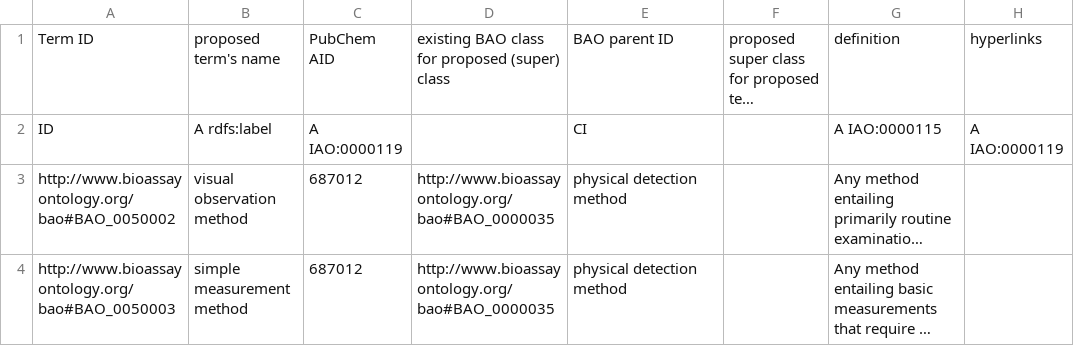
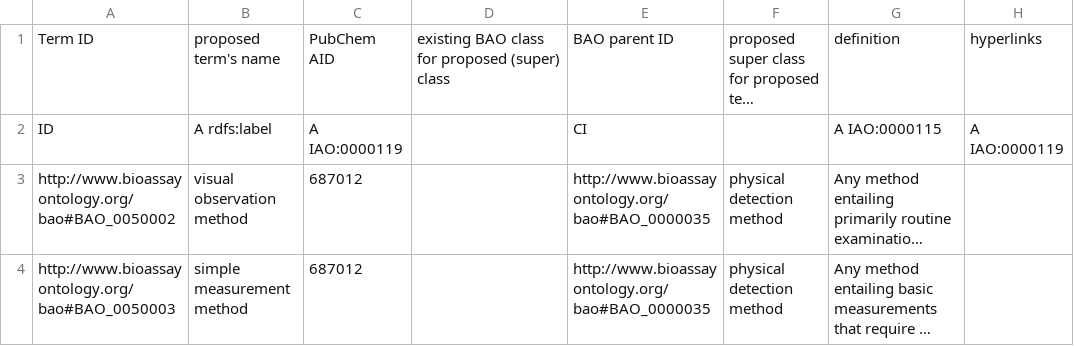
Before and after one commit to BioAssayOntology/BAO, a CSV file: BAOdev/InputFiles/bao_vocabulary_dev/bao_vocabulary_detection_dev.csv, drawn as a sheet; only a part is shown; long unchanged cells end in …; the diff names each change by its address in the sheet, - before the commit and + after, or states it on an @@ line.

Commit message:
Added vocab .owl files

```diff
--- a/BAOdev/InputFiles/bao_vocabulary_dev/bao_vocabulary_detection_dev.csv
+++ b/BAOdev/InputFiles/bao_vocabulary_dev/bao_vocabulary_detection_dev.csv
-D3:D4: http://www.bioassayontology.org/bao#BAO_0000035
+D3:D4: (empty)
-E3:E4: physical detection method
+E3:E4: http://www.bioassayontology.org/bao#BAO_0000035
-F3:F4: (empty)
+F3:F4: physical detection method
```
Also changed, not shown: 9 other files.
